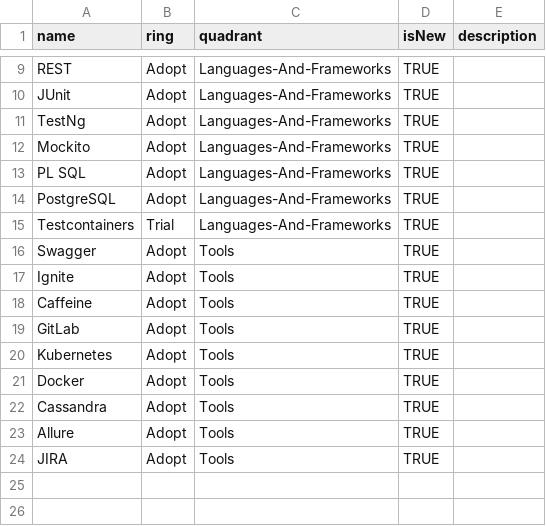
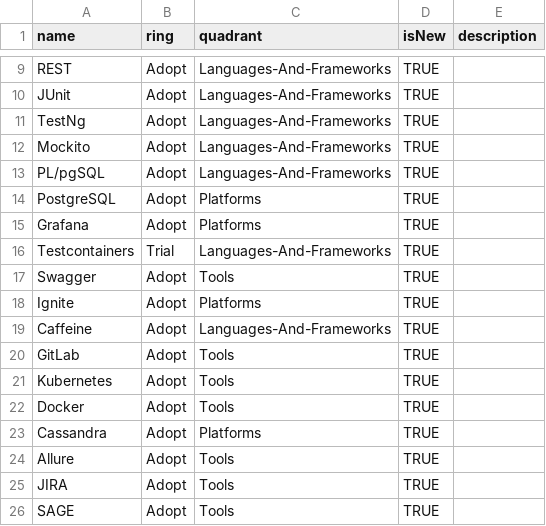
Before and after one commit to yarsentyev/plco-tech-radar, a CSV file: PLCO TECHNOLOGY RADAR.csv, drawn as a sheet; only a part is shown, gaps mark what is left out.

Commit message:
Update PLCO TECHNOLOGY RADAR.csv

```diff
--- a/PLCO TECHNOLOGY RADAR.csv
+++ b/PLCO TECHNOLOGY RADAR.csv
@@ -12,8 +12,9 @@ TestNg,Adopt,Languages-And-Frameworks,TRUE,
 Mockito,Adopt,Languages-And-Frameworks,TRUE,
-PL SQL,Adopt,Languages-And-Frameworks,TRUE,
-PostgreSQL,Adopt,Languages-And-Frameworks,TRUE,
+PL/pgSQL,Adopt,Languages-And-Frameworks,TRUE,
+PostgreSQL,Adopt,Platforms,TRUE,
+Grafana,Adopt,Platforms,TRUE,
 Testcontainers,Trial,Languages-And-Frameworks,TRUE,
 Swagger,Adopt,Tools,TRUE,
-Ignite,Adopt,Tools,TRUE,
-Caffeine,Adopt,Tools,TRUE,
+Ignite,Adopt,Platforms,TRUE,
+Caffeine,Adopt,Languages-And-Frameworks,TRUE,
 GitLab,Adopt,Tools,TRUE,
@@ -21,4 +22,5 @@ Kubernetes,Adopt,Tools,TRUE,
 Docker,Adopt,Tools,TRUE,
-Cassandra,Adopt,Tools,TRUE,
+Cassandra,Adopt,Platforms,TRUE,
 Allure,Adopt,Tools,TRUE,
 JIRA,Adopt,Tools,TRUE,
+SAGE,Adopt,Tools,TRUE,
```
